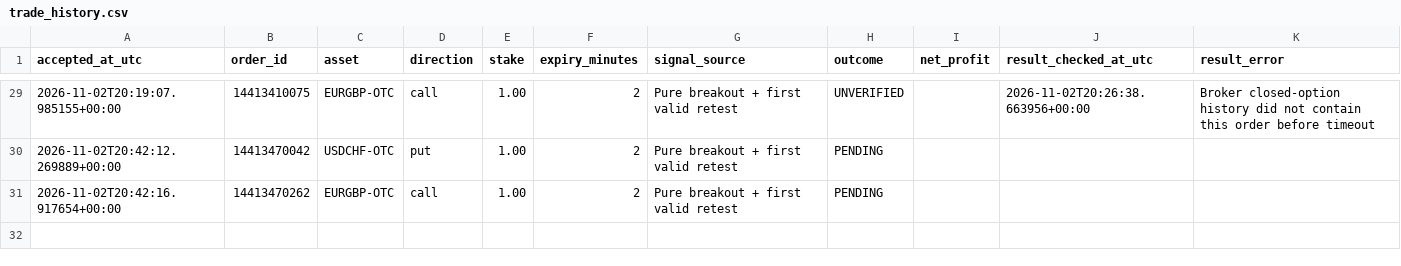
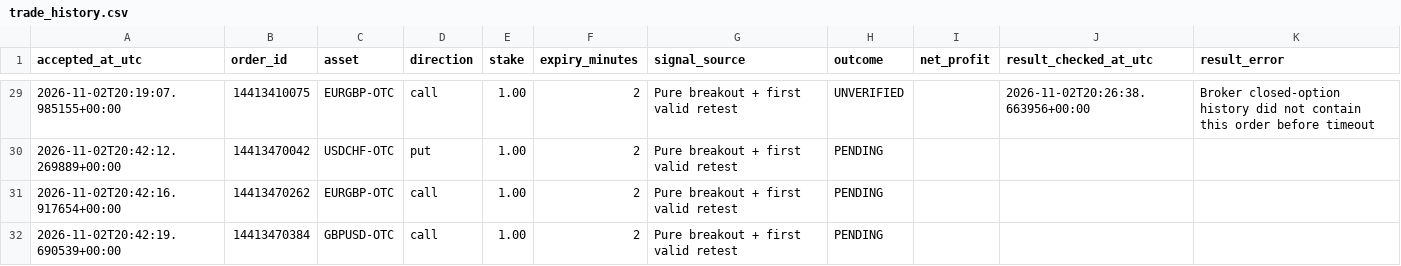
Before and after one commit to domixayo-gif/precision-signal-scanner, a CSV file: trade_history.csv, drawn as a sheet; only a part is shown, gaps mark what is left out; the diff names each change by its address in the sheet, - before the commit and + after, or states it on an @@ line.

```diff
--- a/trade_history.csv
+++ b/trade_history.csv
+row 32: 2026-11-02T20:42:19.690539+00:00 | 14413470384 | GBPUSD-OTC | call | 1.00 | 2 | Pure breakout + first valid retest | PENDING
```
